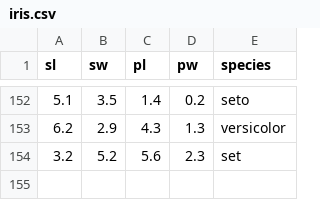
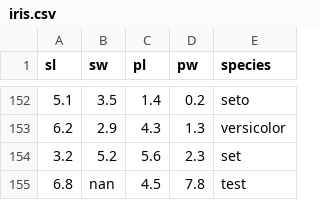
Before and after one commit to mdhabeebvulla/testeda, a CSV file: iris.csv, drawn as a sheet; only a part is shown, gaps mark what is left out; the diff names each change by its address in the sheet, - before the commit and + after, or states it on an @@ line.

Commit message:
Update iris.csv

```diff
--- a/iris.csv
+++ b/iris.csv
+row 155: 6.8 | nan | 4.5 | 7.8 | test
```
